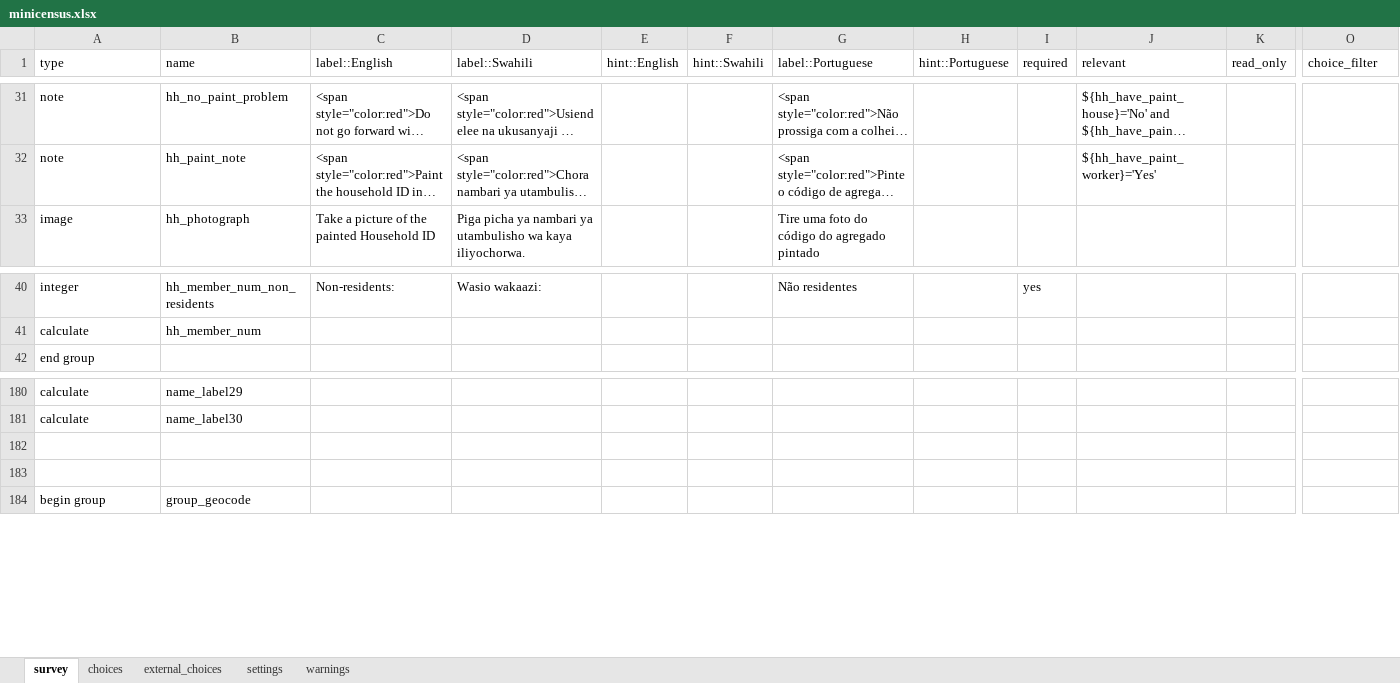
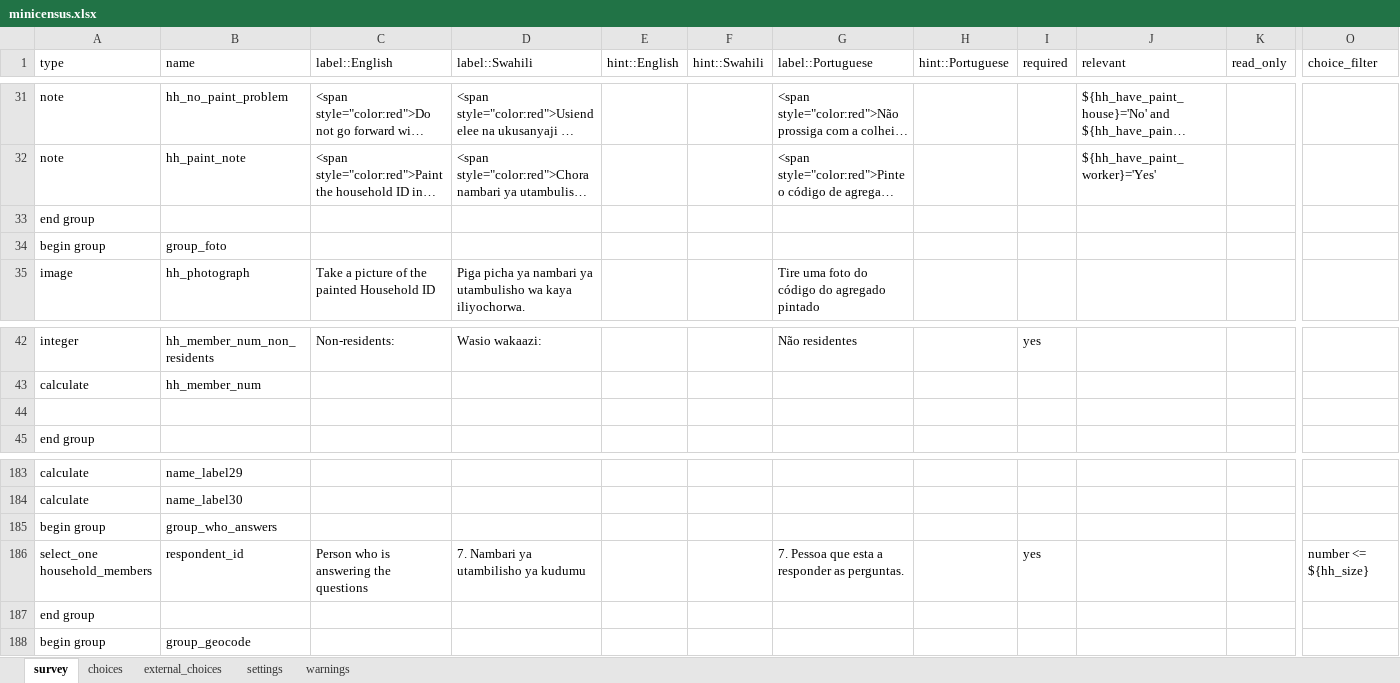
Before and after one commit to linl33/bohemia, an Excel workbook: forms/minicensus/minicensus.xlsx, sheet survey, drawn as a sheet; only a part is shown, gaps mark what is left out; long unchanged cells end in …; values as stored, in another font and other column widths than the file's, no cell formats; charts and pictures and conditional formats not drawn; addresses are those after the commit; rows hold the shown columns only; the diff names each change by its address in the sheet, - before the commit and + after, or states it on an @@ line.

```diff
--- a/forms/minicensus/minicensus.xlsx (sheet survey)
+++ b/forms/minicensus/minicensus.xlsx (sheet survey)
+row 33: end group
+row 34: begin group | group_foto
+row 44: (empty)
-row 185: (empty)
+row 185: begin group | group_who_answers
-row 186: (empty)
+row 186: select_one household_members | respondent_id | Person who is answering the questions | 7. Nambari ya utambilisho ya kudumu |  |  | 7. Pessoa que esta a responder as perguntas. |  | yes |  |  | number <= ${hh_size}
+row 187: end group
```
Also changed, not shown: sheet choices, sheet external_choices, sheet settings, cell formats, 3 other files.
